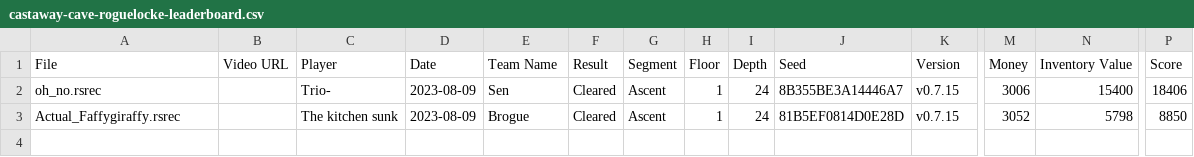
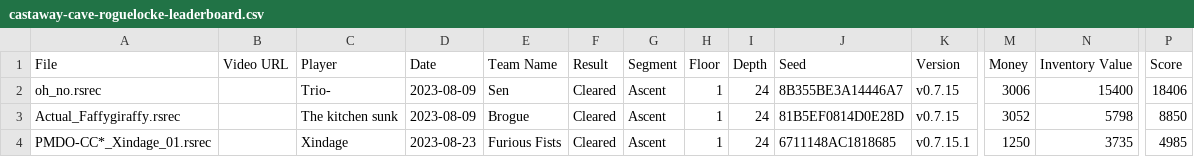
Before and after one commit to Shitpost-Sunkern/PMDO-Leaderboard, a CSV file: _data/castaway-cave-roguelocke-leaderboard.csv, drawn as a sheet; only a part is shown, gaps mark what is left out; rows hold the shown columns only; the diff names each change by its address in the sheet, - before the commit and + after, or states it on an @@ line.

Commit message:
Leaderboard update Wed Aug 23 20:22:20 EDT 2023

```diff
--- a/_data/castaway-cave-roguelocke-leaderboard.csv
+++ b/_data/castaway-cave-roguelocke-leaderboard.csv
+row 4: PMDO-CC*_Xindage_01.rsrec |  | Xindage | 2023-08-23 | Furious Fists | Cleared | Ascent | 1 | 24 | 6711148AC1818685 | v0.7.15.1 | 1250 | 3735 | 4985
```
Also changed, not shown: 2 other files.
